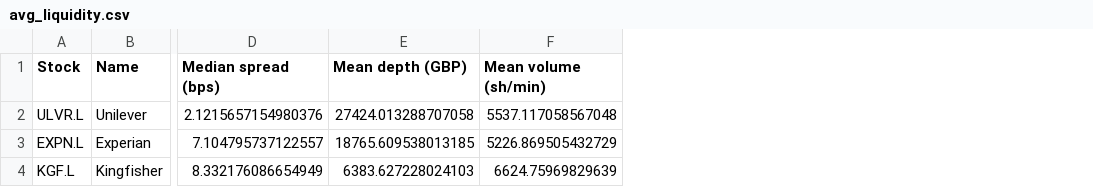
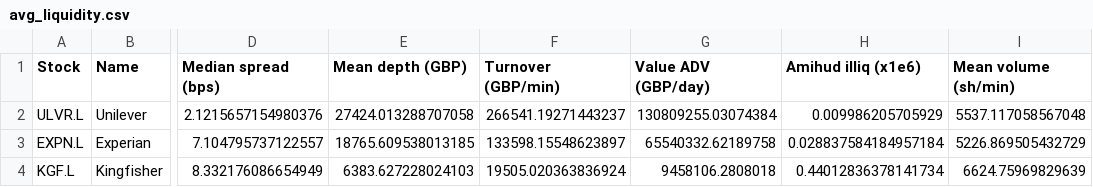
Before and after one commit to manpreet-sangha/Quantitative_Liquidity_And_Portfolio_Analysis, a CSV file: Code/output/avg_liquidity.csv, drawn as a sheet; only a part is shown, gaps mark what is left out; the diff names each change by its address in the sheet, - before the commit and + after, or states it on an @@ line.

Commit message:
Add Tier 1 liquidity measures: Amihud illiquidity, GBP turnover, intraday volatility and volume allocation
Augments Part 1 with the price-impact and value dimensions the literature flags as the
highest-value additions (Amihud 2002; Binkowski & Lehalle 2022; Min et al. 2022).
- liquidity_measures: add per-minute gbp_volume (Volume x Last) and abs_ret.
- average_liquidity: add GBP turnover, value-based ADV and the Amihud (2002) illiquidity
  ratio (median of daily mean |ret|/GBP-volume) to the per-stock table.
- intraday_patterns: add the intraday volatility profile (mean |ret| by minute) and a
  normalised 15-minute volume-allocation profile (the VWAP execution-schedule view).
- streamlit_app: format and show the new table columns and the two new intraday figures.

```diff
--- a/Code/output/avg_liquidity.csv
+++ b/Code/output/avg_liquidity.csv
+column F (Turnover (GBP/min)), rows 2-4: 266541.19271443237 | 133598.15548623897 | 19505.020363836924
+column G (Value ADV (GBP/day)), rows 2-4: 130809255.03074384 | 65540332.62189758 | 9458106.2808018
+column H (Amihud illiq (x1e6)), rows 2-4: 0.009986205705929 | 0.028837584184957184 | 0.44012836378141734
```
Also changed, not shown: 8 other files.
